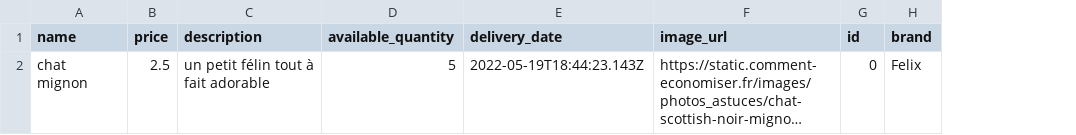
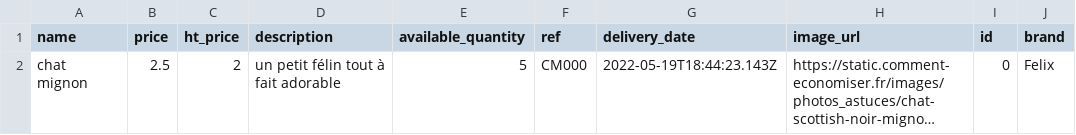
Before and after one commit to galyfray/MO54, a CSV file: Server/Ressources/Database/product.csv, drawn as a sheet; only a part is shown; long unchanged cells end in …; the diff names each change by its address in the sheet, - before the commit and + after, or states it on an @@ line.

```diff
--- a/Server/Ressources/Database/product.csv
+++ b/Server/Ressources/Database/product.csv
+column C (ht_price), row 2: 2
+column F (ref), row 2: CM000
```
Also changed, not shown: Server/Ressources/Database/Columns.csv.
